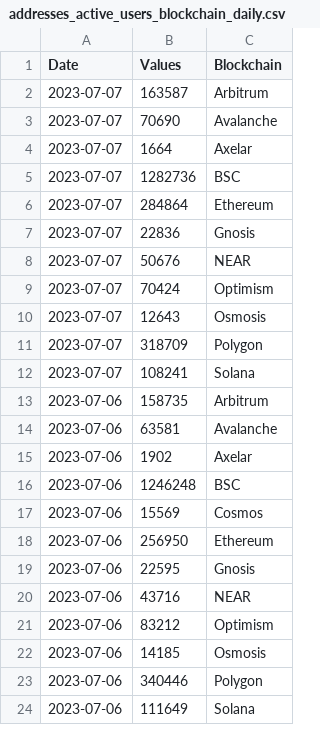
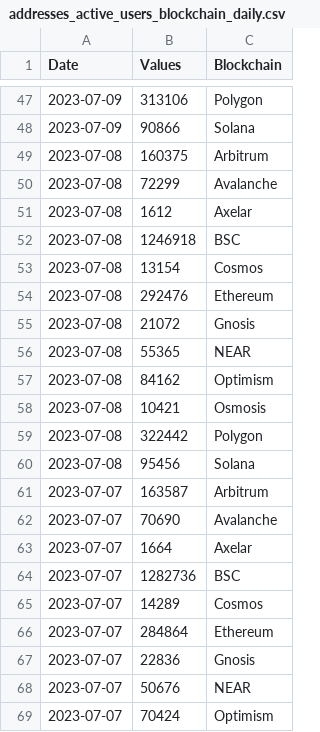
Before and after one commit to alitaslimi/outlier, a CSV file: data/addresses_active_users_blockchain_daily.csv, drawn as a sheet; only a part is shown, gaps mark what is left out; the shorter side is filled out with more unchanged rows; the diff covers the shown part only.

```diff
--- a/data/addresses_active_users_blockchain_daily.csv
+++ b/data/addresses_active_users_blockchain_daily.csv
@@ -2 +47,15 @@ Date,Values,Blockchain
+2023-07-09,313106,Polygon
+2023-07-09,90866,Solana
+2023-07-08,160375,Arbitrum
+2023-07-08,72299,Avalanche
+2023-07-08,1612,Axelar
+2023-07-08,1246918,BSC
+2023-07-08,13154,Cosmos
+2023-07-08,292476,Ethereum
+2023-07-08,21072,Gnosis
+2023-07-08,55365,NEAR
+2023-07-08,84162,Optimism
+2023-07-08,10421,Osmosis
+2023-07-08,322442,Polygon
+2023-07-08,95456,Solana
 2023-07-07,163587,Arbitrum
@@ -5,2 +64,3 @@ Date,Values,Blockchain
 2023-07-07,1282736,BSC
+2023-07-07,14289,Cosmos
 2023-07-07,284864,Ethereum
```
Also changed, not shown: 45 added rows elsewhere in this file, data/blocks_block_count_blockchain_daily.csv, data/dexs_swap_count_exchange_daily.csv, 20 other files.
